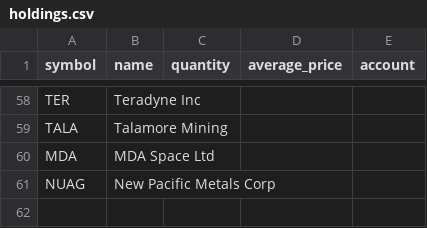
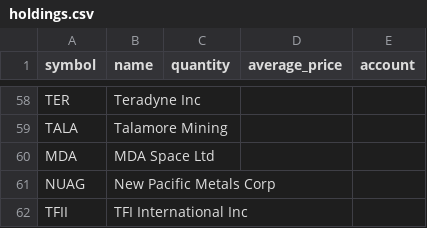
Before and after one commit to Seguinstock/indicator, a CSV file: config/holdings.csv, drawn as a sheet; only a part is shown, gaps mark what is left out.

```diff
--- a/config/holdings.csv
+++ b/config/holdings.csv
@@ -61 +61,2 @@ MDA,MDA Space Ltd,,,
 NUAG,New Pacific Metals Corp,,,
+TFII,TFI International Inc,,,
```
